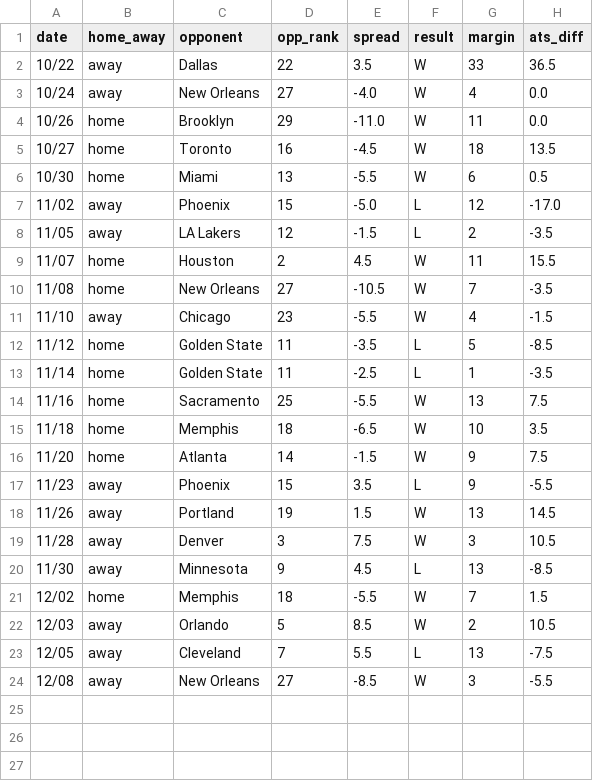
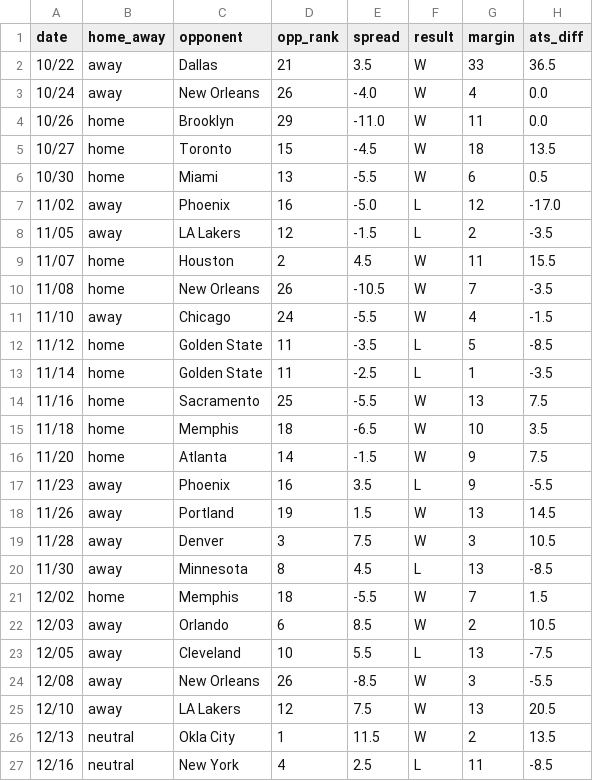
Before and after one commit to ajoros/nbabetinfo, a CSV file: ats_results_san-antonio-spurs.csv, drawn as a sheet.

```diff
--- a/ats_results_san-antonio-spurs.csv
+++ b/ats_results_san-antonio-spurs.csv
@@ -1,12 +1,12 @@
 date,home_away,opponent,opp_rank,spread,result,margin,ats_diff
-10/22,away,Dallas,22,3.5,W,33,36.5
-10/24,away,New Orleans,27,-4.0,W,4,0.0
+10/22,away,Dallas,21,3.5,W,33,36.5
+10/24,away,New Orleans,26,-4.0,W,4,0.0
 10/26,home,Brooklyn,29,-11.0,W,11,0.0
-10/27,home,Toronto,16,-4.5,W,18,13.5
+10/27,home,Toronto,15,-4.5,W,18,13.5
 10/30,home,Miami,13,-5.5,W,6,0.5
-11/02,away,Phoenix,15,-5.0,L,12,-17.0
+11/02,away,Phoenix,16,-5.0,L,12,-17.0
 11/05,away,LA Lakers,12,-1.5,L,2,-3.5
 11/07,home,Houston,2,4.5,W,11,15.5
-11/08,home,New Orleans,27,-10.5,W,7,-3.5
-11/10,away,Chicago,23,-5.5,W,4,-1.5
+11/08,home,New Orleans,26,-10.5,W,7,-3.5
+11/10,away,Chicago,24,-5.5,W,4,-1.5
 11/12,home,Golden State,11,-3.5,L,5,-8.5
@@ -16,9 +16,12 @@ date,home_away,opponent,opp_rank,spread,result,margin,ats_diff
 11/20,home,Atlanta,14,-1.5,W,9,7.5
-11/23,away,Phoenix,15,3.5,L,9,-5.5
+11/23,away,Phoenix,16,3.5,L,9,-5.5
 11/26,away,Portland,19,1.5,W,13,14.5
 11/28,away,Denver,3,7.5,W,3,10.5
-11/30,away,Minnesota,9,4.5,L,13,-8.5
+11/30,away,Minnesota,8,4.5,L,13,-8.5
 12/02,home,Memphis,18,-5.5,W,7,1.5
-12/03,away,Orlando,5,8.5,W,2,10.5
-12/05,away,Cleveland,7,5.5,L,13,-7.5
-12/08,away,New Orleans,27,-8.5,W,3,-5.5
+12/03,away,Orlando,6,8.5,W,2,10.5
+12/05,away,Cleveland,10,5.5,L,13,-7.5
+12/08,away,New Orleans,26,-8.5,W,3,-5.5
+12/10,away,LA Lakers,12,7.5,W,13,20.5
+12/13,neutral,Okla City,1,11.5,W,2,13.5
+12/16,neutral,New York,4,2.5,L,11,-8.5
```
Also changed, not shown: ats_results_golden-state-warriors.csv, ats_results_los-angeles-clippers.csv, 33 other files.
